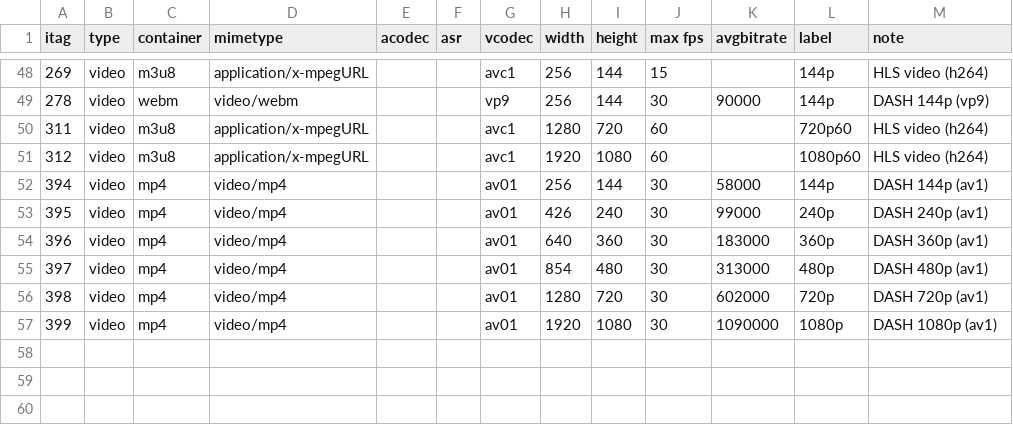
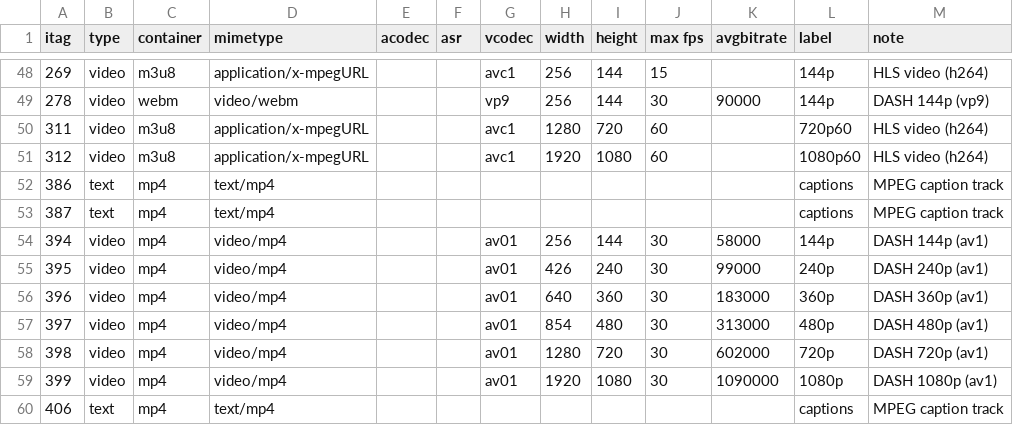
Before and after one commit to iv-org/youtube-utils, a CSV file: resources/video_formats.csv, drawn as a sheet; only a part is shown, gaps mark what is left out; the diff names each change by its address in the sheet, - before the commit and + after, or states it on an @@ line.

Commit message:
Add itags 386/387/406 (MPEG caption track)

```diff
--- a/resources/video_formats.csv
+++ b/resources/video_formats.csv
+row 52: 386 | text | mp4 | text/mp4 |  |  |  |  |  |  |  | captions | MPEG caption track
+row 53: 387 | text | mp4 | text/mp4 |  |  |  |  |  |  |  | captions | MPEG caption track
+row 60: 406 | text | mp4 | text/mp4 |  |  |  |  |  |  |  | captions | MPEG caption track
```
